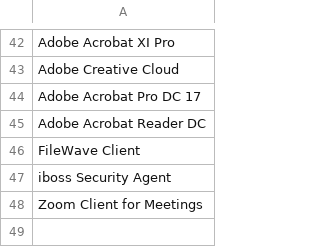
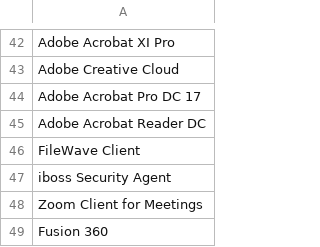
Before and after one commit to CTA-K12/Create-CMGroupsInAD, a CSV file: Groups.csv, drawn as a sheet; only a part is shown, gaps mark what is left out.

Commit message:
Added Fusion 360

```diff
--- a/Groups.csv
+++ b/Groups.csv
@@ -48 +48,2 @@ iboss Security Agent
 Zoom Client for Meetings
+Fusion 360
```
